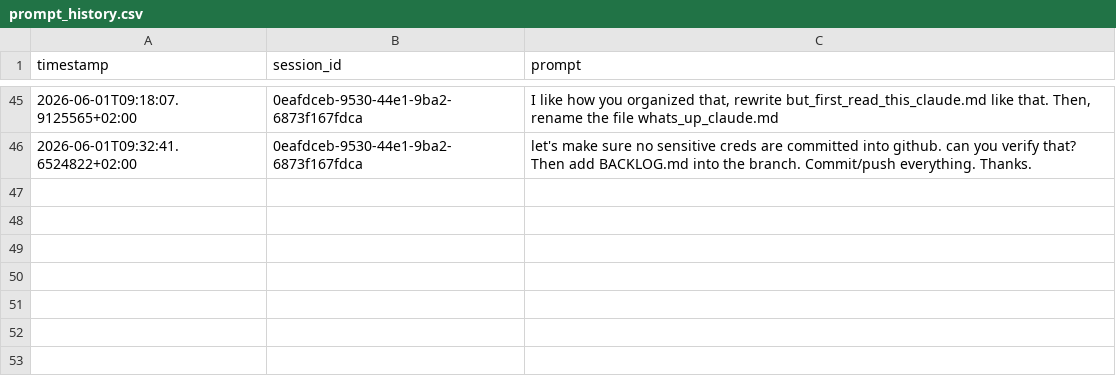
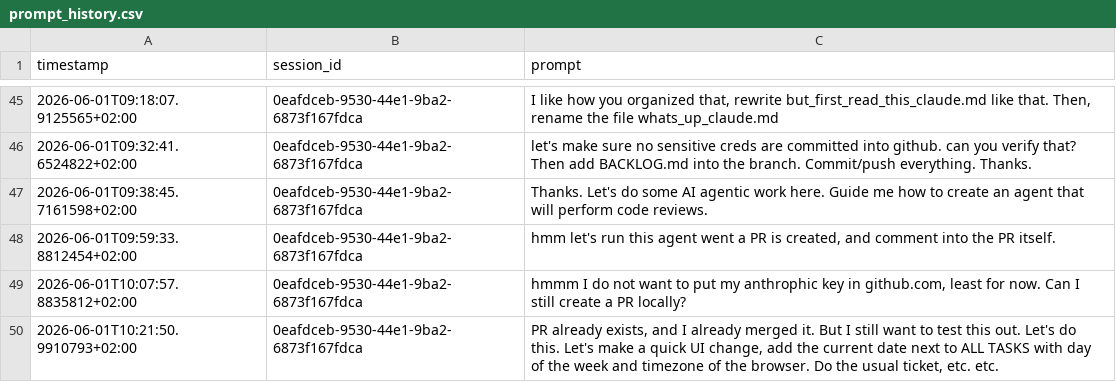
Before and after one commit to adalagandev/task_puncher, a CSV file: prompt_history.csv, drawn as a sheet; only a part is shown, gaps mark what is left out; the diff names each change by its address in the sheet, - before the commit and + after, or states it on an @@ line.

```diff
--- a/prompt_history.csv
+++ b/prompt_history.csv
+row 47: 2026-06-01T09:38:45.7161598+02:00 | 0eafdceb-9530-44e1-9ba2-6873f167fdca | Thanks. Let's do some AI agentic work here. Guide me how to create an agent that will perform code reviews.
+row 48: 2026-06-01T09:59:33.8812454+02:00 | 0eafdceb-9530-44e1-9ba2-6873f167fdca | hmm let's run this agent went a PR is created, and comment into the PR itself.
+row 49: 2026-06-01T10:07:57.8835812+02:00 | 0eafdceb-9530-44e1-9ba2-6873f167fdca | hmmm I do not want to put my anthrophic key in github.com, least for now. Can I still create a PR locally?
+row 50: 2026-06-01T10:21:50.9910793+02:00 | 0eafdceb-9530-44e1-9ba2-6873f167fdca | PR already exists, and I already merged it. But I still want to test this out. Let's do this. Let's make a quick UI change, add the current date next to ALL TASKS with day of the week and timezone of the browser. Do the usual ticket, etc. etc.
```
Also changed, not shown: 2 other files.
